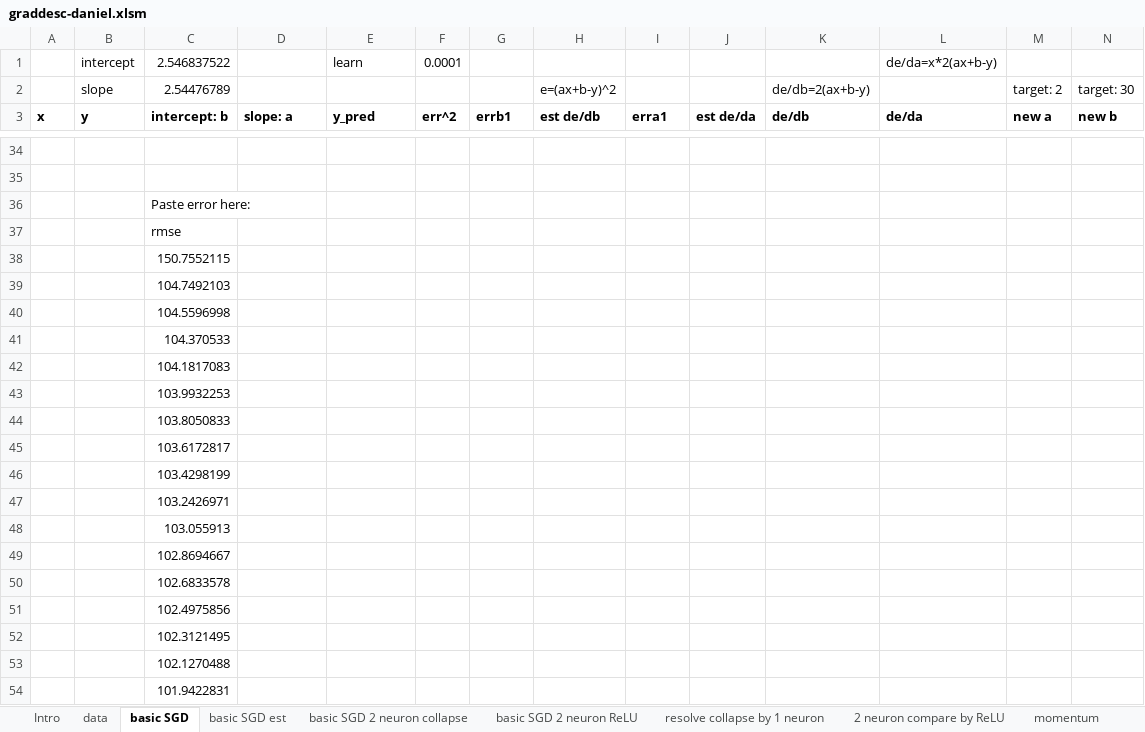
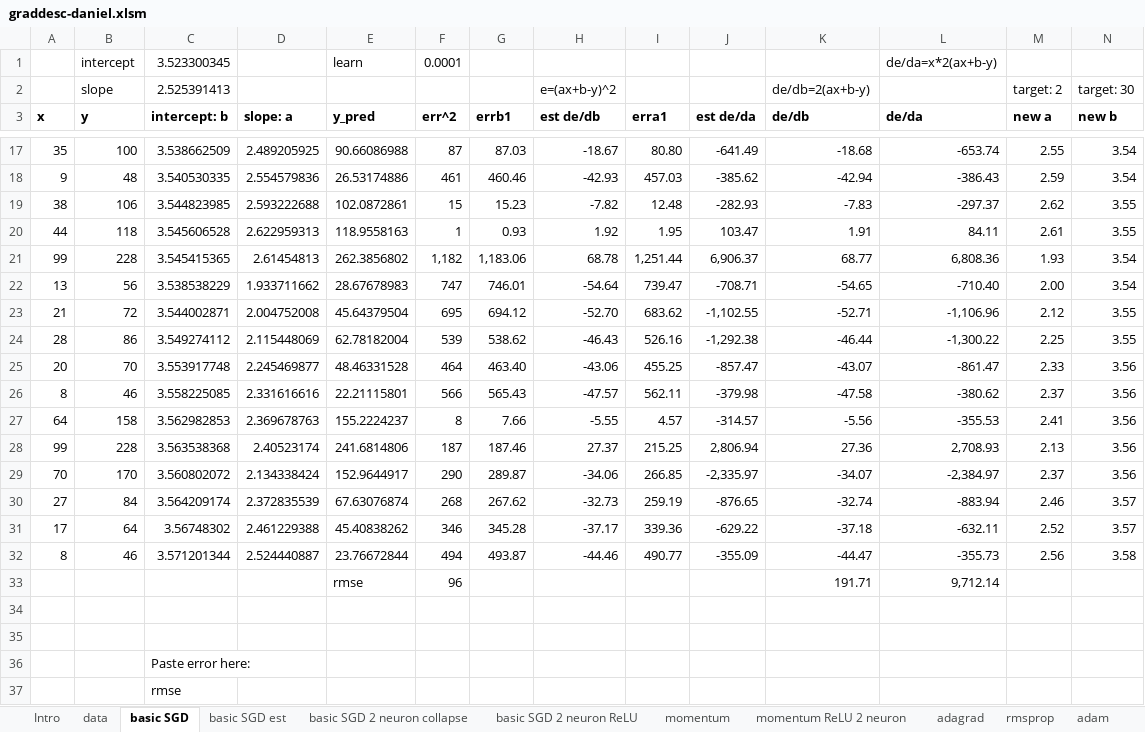
Before and after one commit to EmbraceLife/explore-fastai, an Excel workbook: fastai-excel/graddesc-daniel.xlsm, sheet basic SGD, drawn as a sheet; only a part is shown, gaps mark what is left out; the shorter side is filled out with more unchanged rows; values as stored, in another font and other column widths than the file's, no borders; charts and pictures not drawn; the diff covers the shown part only; the diff names each change by its address in the sheet, - before the commit and + after, or states it on an @@ line.

```diff
--- a/fastai-excel/graddesc-daniel.xlsm (sheet basic SGD)
+++ b/fastai-excel/graddesc-daniel.xlsm (sheet basic SGD)
-sheet tab: resolve collapse by 1 neuron
+sheet tab: momentum ReLU 2 neuron
-C1 (intercept: b): 2.546837522
+C1 (intercept: b): 3.523300345
-C2 (intercept: b): 2.54476789
+C2 (intercept: b): 2.525391413
+row 17: 35 | 100 | 3.538662509 | 2.489205925 | 90.66086988 | 87 | 87.03 | -18.67 | 80.80 | -641.49 | -18.68 | -653.74 | 2.55 | 3.54
+row 18: 9 | 48 | 3.540530335 | 2.554579836 | 26.53174886 | 461 | 460.46 | -42.93 | 457.03 | -385.62 | -42.94 | -386.43 | 2.59 | 3.54
+row 19: 38 | 106 | 3.544823985 | 2.593222688 | 102.0872861 | 15 | 15.23 | -7.82 | 12.48 | -282.93 | -7.83 | -297.37 | 2.62 | 3.55
+row 20: 44 | 118 | 3.545606528 | 2.622959313 | 118.9558163 | 1 | 0.93 | 1.92 | 1.95 | 103.47 | 1.91 | 84.11 | 2.61 | 3.55
+row 21: 99 | 228 | 3.545415365 | 2.61454813 | 262.3856802 | 1,182 | 1,183.06 | 68.78 | 1,251.44 | 6,906.37 | 68.77 | 6,808.36 | 1.93 | 3.54
+row 22: 13 | 56 | 3.538538229 | 1.933711662 | 28.67678983 | 747 | 746.01 | -54.64 | 739.47 | -708.71 | -54.65 | -710.40 | 2.00 | 3.54
+row 23: 21 | 72 | 3.544002871 | 2.004752008 | 45.64379504 | 695 | 694.12 | -52.70 | 683.62 | -1,102.55 | -52.71 | -1,106.96 | 2.12 | 3.55
+row 24: 28 | 86 | 3.549274112 | 2.115448069 | 62.78182004 | 539 | 538.62 | -46.43 | 526.16 | -1,292.38 | -46.44 | -1,300.22 | 2.25 | 3.55
+row 25: 20 | 70 | 3.553917748 | 2.245469877 | 48.46331528 | 464 | 463.40 | -43.06 | 455.25 | -857.47 | -43.07 | -861.47 | 2.33 | 3.56
+row 26: 8 | 46 | 3.558225085 | 2.331616616 | 22.21115801 | 566 | 565.43 | -47.57 | 562.11 | -379.98 | -47.58 | -380.62 | 2.37 | 3.56
+row 27: 64 | 158 | 3.562982853 | 2.369678763 | 155.2224237 | 8 | 7.66 | -5.55 | 4.57 | -314.57 | -5.56 | -355.53 | 2.41 | 3.56
+row 28: 99 | 228 | 3.563538368 | 2.40523174 | 241.6814806 | 187 | 187.46 | 27.37 | 215.25 | 2,806.94 | 27.36 | 2,708.93 | 2.13 | 3.56
+row 29: 70 | 170 | 3.560802072 | 2.134338424 | 152.9644917 | 290 | 289.87 | -34.06 | 266.85 | -2,335.97 | -34.07 | -2,384.97 | 2.37 | 3.56
+row 30: 27 | 84 | 3.564209174 | 2.372835539 | 67.63076874 | 268 | 267.62 | -32.73 | 259.19 | -876.65 | -32.74 | -883.94 | 2.46 | 3.57
+row 31: 17 | 64 | 3.56748302 | 2.461229388 | 45.40838262 | 346 | 345.28 | -37.17 | 339.36 | -629.22 | -37.18 | -632.11 | 2.52 | 3.57
+row 32: 8 | 46 | 3.571201344 | 2.524440887 | 23.76672844 | 494 | 493.87 | -44.46 | 490.77 | -355.09 | -44.47 | -355.73 | 2.56 | 3.58
+row 33:  |  |  |  | rmse | 96 |  |  |  |  | 191.71 | 9,712.14
```
Also changed, not shown: 33 added rows and 30 removed rows elsewhere in this sheet, sheet momentum, sheet basic SGD 2 neuron ReLU, other sheet tabs, hidden cells, charts or pictures, 2 other files.
